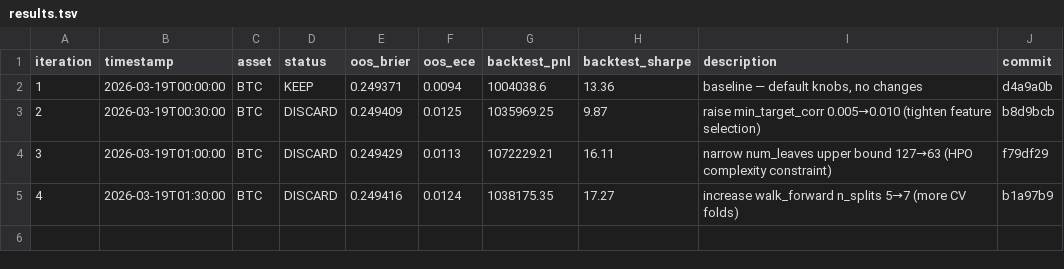
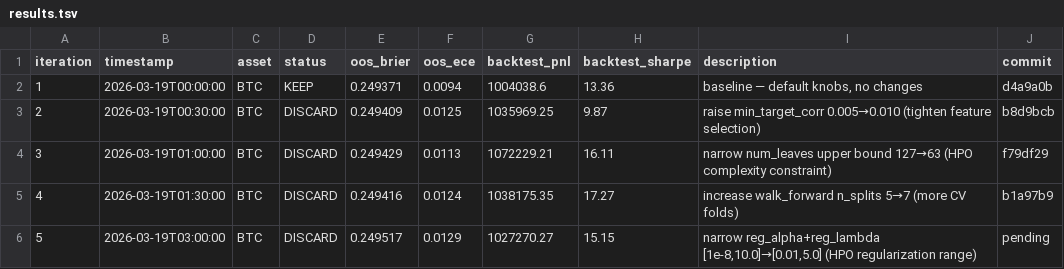
Before and after one commit to mantotan/quant-modelling, a TSV file: autoresearch/results.tsv, drawn as a sheet; the diff names each change by its address in the sheet, - before the commit and + after, or states it on an @@ line.

```diff
--- a/autoresearch/results.tsv
+++ b/autoresearch/results.tsv
+row 6: 5 | 2026-03-19T03:00:00 | BTC | DISCARD | 0.249517 | 0.0129 | 1027270.27 | 15.15 | narrow reg_alpha+reg_lambda [1e-8,10.0]→[0.01,5.0] (HPO regularization range) | pending
```
